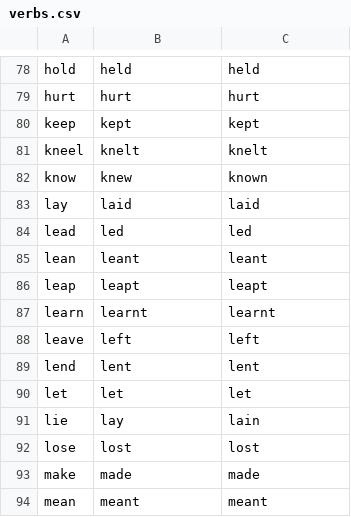
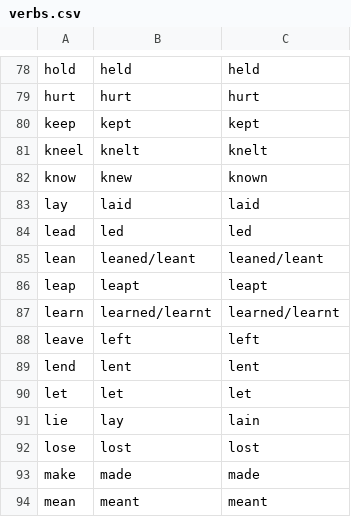
Before and after one commit to l5/english-irregular-verbs, a CSV file: data/verbs.csv, drawn as a sheet; only a part is shown, gaps mark what is left out.

Commit message:
Update verbs.csv

```diff
--- a/data/verbs.csv
+++ b/data/verbs.csv
@@ -84,5 +84,5 @@ lay,laid,laid
 lead,led,led
-lean,leant,leant
+lean,leaned/leant,leaned/leant
 leap,leapt,leapt
-learn,learnt,learnt
+learn,learned/learnt,learned/learnt
 leave,left,left
```
